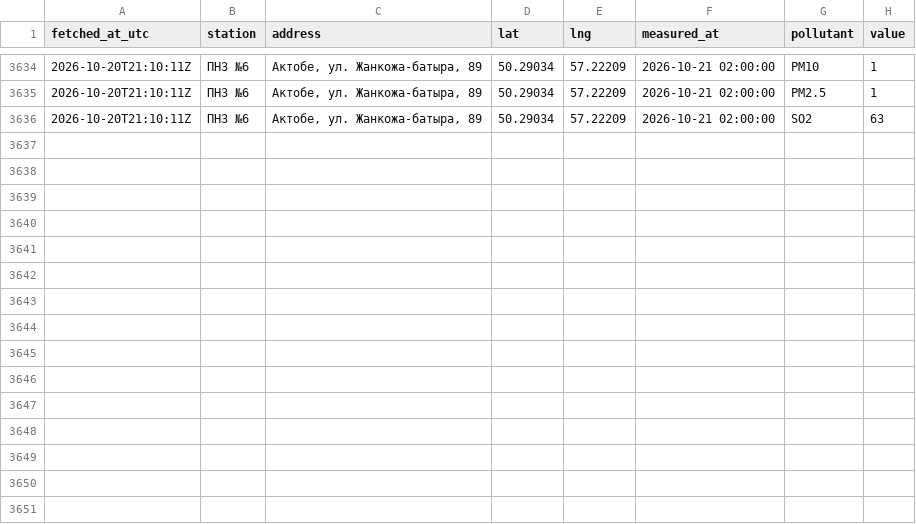
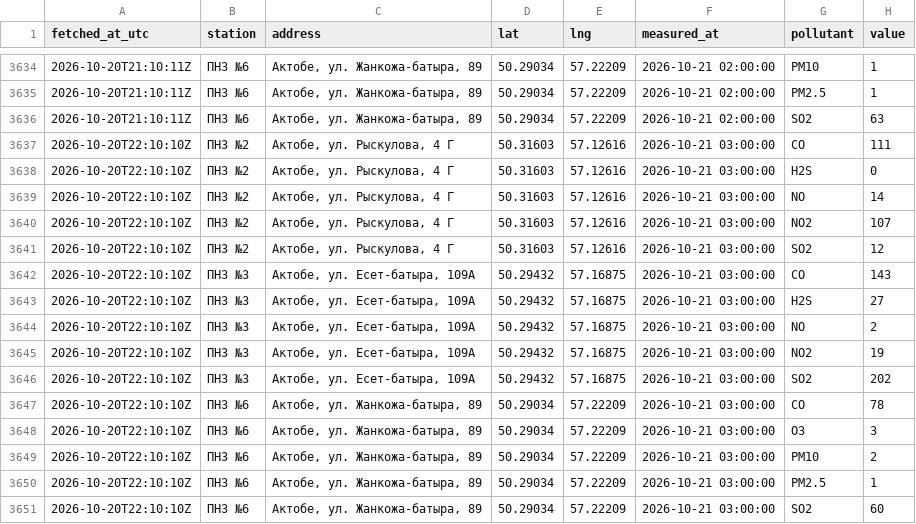
Before and after one commit to SanDav2011/atyrau-air, a CSV file: data/aktobe/stations.csv, drawn as a sheet; only a part is shown, gaps mark what is left out.

```diff
--- a/data/aktobe/stations.csv
+++ b/data/aktobe/stations.csv
@@ -3636 +3636,16 @@
 2026-10-20T21:10:11Z,ПНЗ №6,"Актобе, ул. Жанкожа-батыра, 89",50.29034,57.22209,2026-10-21 02:00:00,SO2,63
+2026-10-20T22:10:10Z,ПНЗ №2,"Актобе, ул. Рыскулова, 4 Г",50.31603,57.12616,2026-10-21 03:00:00,CO,111
+2026-10-20T22:10:10Z,ПНЗ №2,"Актобе, ул. Рыскулова, 4 Г",50.31603,57.12616,2026-10-21 03:00:00,H2S,0
+2026-10-20T22:10:10Z,ПНЗ №2,"Актобе, ул. Рыскулова, 4 Г",50.31603,57.12616,2026-10-21 03:00:00,NO,14
+2026-10-20T22:10:10Z,ПНЗ №2,"Актобе, ул. Рыскулова, 4 Г",50.31603,57.12616,2026-10-21 03:00:00,NO2,107
+2026-10-20T22:10:10Z,ПНЗ №2,"Актобе, ул. Рыскулова, 4 Г",50.31603,57.12616,2026-10-21 03:00:00,SO2,12
+2026-10-20T22:10:10Z,ПНЗ №3,"Актобе, ул. Есет-батыра, 109А",50.29432,57.16875,2026-10-21 03:00:00,CO,143
+2026-10-20T22:10:10Z,ПНЗ №3,"Актобе, ул. Есет-батыра, 109А",50.29432,57.16875,2026-10-21 03:00:00,H2S,27
+2026-10-20T22:10:10Z,ПНЗ №3,"Актобе, ул. Есет-батыра, 109А",50.29432,57.16875,2026-10-21 03:00:00,NO,2
+2026-10-20T22:10:10Z,ПНЗ №3,"Актобе, ул. Есет-батыра, 109А",50.29432,57.16875,2026-10-21 03:00:00,NO2,19
+2026-10-20T22:10:10Z,ПНЗ №3,"Актобе, ул. Есет-батыра, 109А",50.29432,57.16875,2026-10-21 03:00:00,SO2,202
+2026-10-20T22:10:10Z,ПНЗ №6,"Актобе, ул. Жанкожа-батыра, 89",50.29034,57.22209,2026-10-21 03:00:00,CO,78
+2026-10-20T22:10:10Z,ПНЗ №6,"Актобе, ул. Жанкожа-батыра, 89",50.29034,57.22209,2026-10-21 03:00:00,O3,3
+2026-10-20T22:10:10Z,ПНЗ №6,"Актобе, ул. Жанкожа-батыра, 89",50.29034,57.22209,2026-10-21 03:00:00,PM10,2
+2026-10-20T22:10:10Z,ПНЗ №6,"Актобе, ул. Жанкожа-батыра, 89",50.29034,57.22209,2026-10-21 03:00:00,PM2.5,1
+2026-10-20T22:10:10Z,ПНЗ №6,"Актобе, ул. Жанкожа-батыра, 89",50.29034,57.22209,2026-10-21 03:00:00,SO2,60
```
Also changed, not shown: data/karaganda/stations.csv, data/kokshetau/stations.csv, 38 other files.
